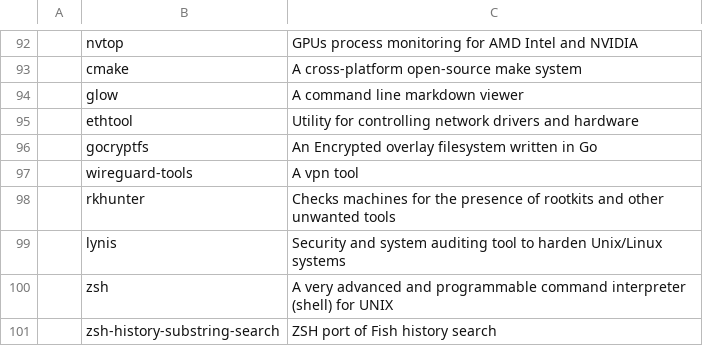
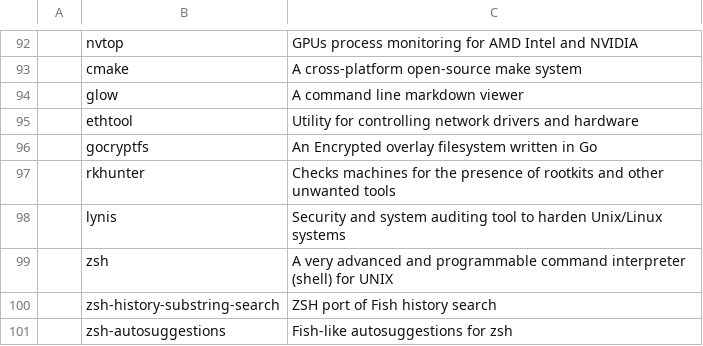
Before and after one commit to NicholasasaurusRex/CABS, a CSV file: progs.csv, drawn as a sheet; only a part is shown, gaps mark what is left out; the shorter side is filled out with more unchanged rows; the diff names each change by its address in the sheet, - before the commit and + after, or states it on an @@ line.

Commit message:
removed program

```diff
--- a/progs.csv
+++ b/progs.csv
-row 97:  | wireguard-tools | A vpn tool
```
